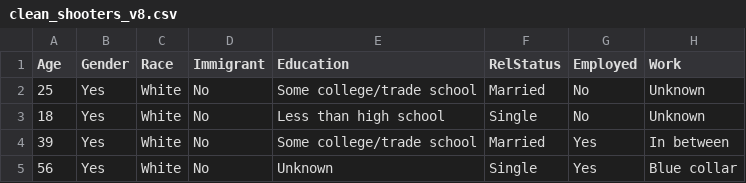
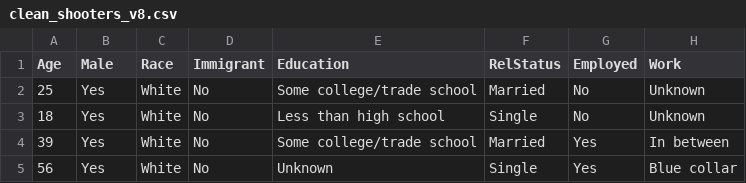
Before and after one commit to benoitchamot/Shootings, a CSV file: Datasets/clean_data/clean_shooters_v8.csv, drawn as a sheet; only a part is shown; the diff names each change by its address in the sheet, - before the commit and + after, or states it on an @@ line.

Commit message:
Improve data analytics and visualisation in EDA

```diff
--- a/Datasets/clean_data/clean_shooters_v8.csv
+++ b/Datasets/clean_data/clean_shooters_v8.csv
-B1: Gender
+B1: Male
```
Also changed, not shown: 2 other files.
